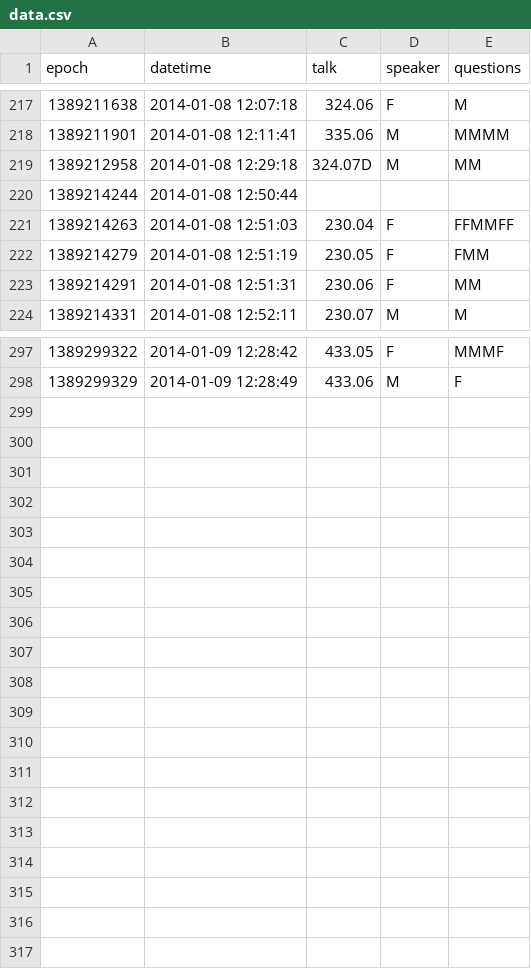
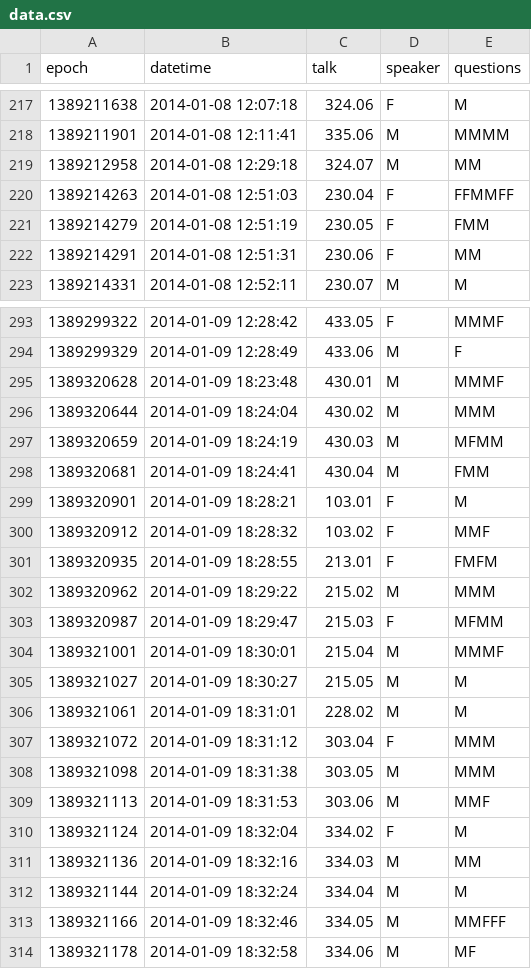
Before and after one commit to astronomeralex/aas-gender-talks, a CSV file: data.csv, drawn as a sheet; only a part is shown, gaps mark what is left out; the diff covers the shown part only.

Commit message:
FINAL DATA FILE

```diff
--- a/data.csv
+++ b/data.csv
@@ -218,4 +218,3 @@ epoch,datetime,talk,speaker,questions
 1389211901,2014-01-08 12:11:41,335.06,M,MMMM
-1389212958,2014-01-08 12:29:18,324.07D,M,MM
-1389214244,2014-01-08 12:50:44,,,
+1389212958,2014-01-08 12:29:18,324.07,M,MM
 1389214263,2014-01-08 12:51:03,230.04,F,FFMMFF
@@ -298 +294,21 @@ epoch,datetime,talk,speaker,questions
 1389299329,2014-01-09 12:28:49,433.06,M,F
+1389320628,2014-01-09 18:23:48,430.01,M,MMMF
+1389320644,2014-01-09 18:24:04,430.02,M,MMM
+1389320659,2014-01-09 18:24:19,430.03,M,MFMM
+1389320681,2014-01-09 18:24:41,430.04,M,FMM
+1389320901,2014-01-09 18:28:21,103.01,F,M
+1389320912,2014-01-09 18:28:32,103.02,F,MMF
+1389320935,2014-01-09 18:28:55,213.01,F,FMFM
+1389320962,2014-01-09 18:29:22,215.02,M,MMM
+1389320987,2014-01-09 18:29:47,215.03,F,MFMM
+1389321001,2014-01-09 18:30:01,215.04,M,MMMF
+1389321027,2014-01-09 18:30:27,215.05,M,M
+1389321061,2014-01-09 18:31:01,228.02,M,M
+1389321072,2014-01-09 18:31:12,303.04,F,MMM
+1389321098,2014-01-09 18:31:38,303.05,M,MMM
+1389321113,2014-01-09 18:31:53,303.06,M,MMF
+1389321124,2014-01-09 18:32:04,334.02,F,M
+1389321136,2014-01-09 18:32:16,334.03,M,MM
+1389321144,2014-01-09 18:32:24,334.04,M,M
+1389321166,2014-01-09 18:32:46,334.05,M,MMFFF
+1389321178,2014-01-09 18:32:58,334.06,M,MF
```
Also changed, not shown: 3 removed rows and 18 edited cells elsewhere in this file.
